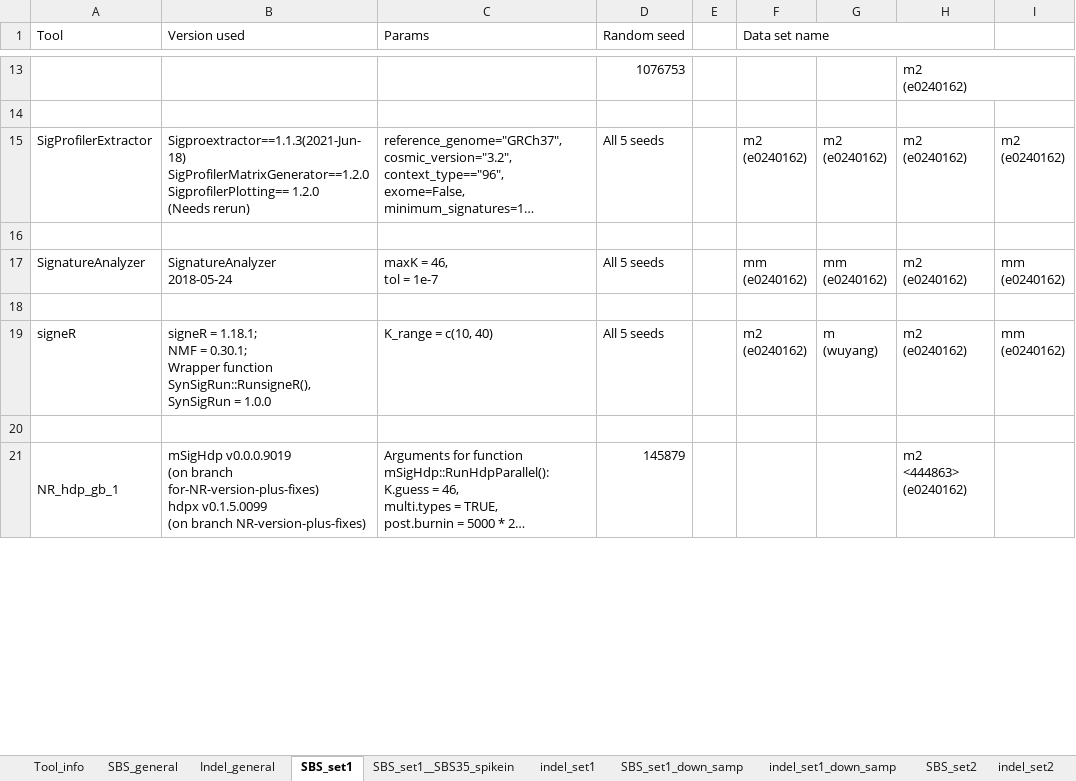
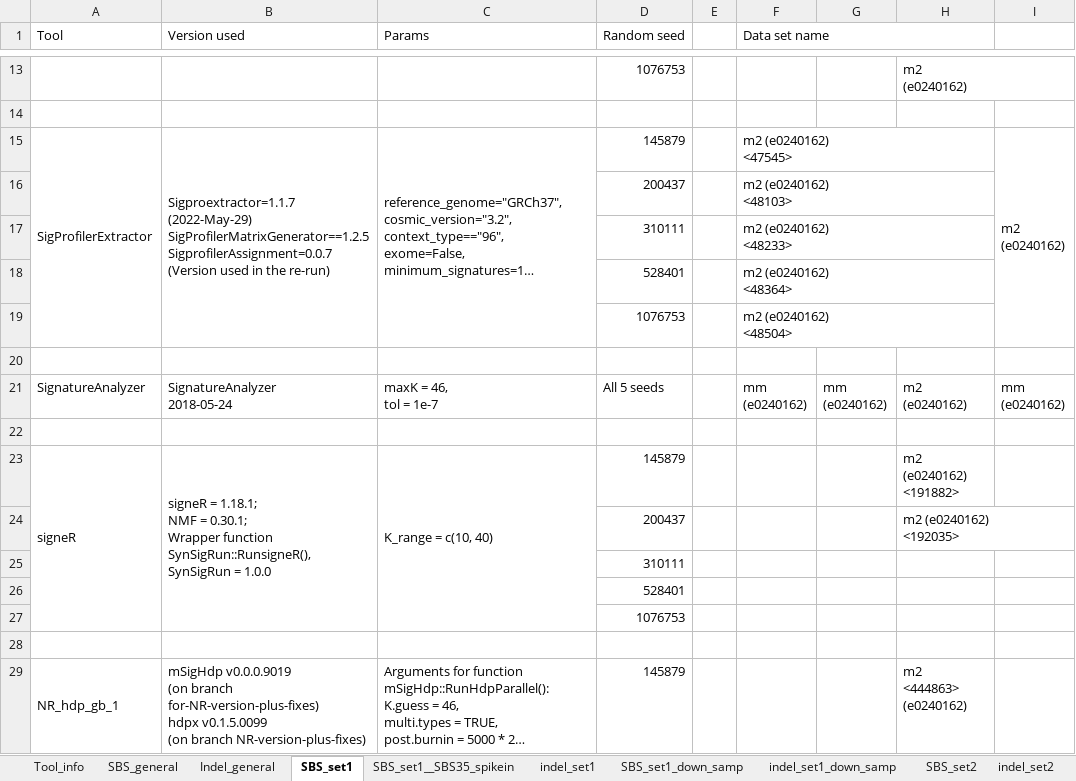
Before and after one commit to steverozen/mSigHdp_paper_sup_files_x1, an Excel workbook: mSigHdp-paper-tracking.xlsx, sheet SBS_set1, drawn as a sheet; only a part is shown, gaps mark what is left out; long unchanged cells end in …; values as stored, in another font and other column widths than the file's, no cell formats; addresses are those after the commit; ↵ is a line break in a cell; the diff covers the shown part only; the diff names each change by its address in the sheet, - before the commit and + after, or states it on an @@ line.

Commit message:
Updated mSigHdp-paper-tracking.xlsx

```diff
--- a/mSigHdp-paper-tracking.xlsx (sheet SBS_set1)
+++ b/mSigHdp-paper-tracking.xlsx (sheet SBS_set1)
+A15:A19 merged
-B15 (Version used): Sigproextractor==1.1.3(2021-Jun-18) ↵ SigProfilerMatrixGenerator==1.2.0 ↵ SigprofilerPlotting== 1.2.0 ↵ (Needs rerun)
+B15 (Version used): Sigproextractor=1.1.7 (2022-May-29) ↵ SigProfilerMatrixGenerator==1.2.5 ↵ SigprofilerAssignment=0.0.7 ↵ (Version used in the re-run)
+B15:B19 merged
+C15:C19 merged
-D15 (Random seed): All 5 seeds
+D15 (Random seed): 145879
-F15 (Data set name): m2 ↵ (e0240162)
+F15 (Data set name): m2 (e0240162) ↵ <47545>
+F15:H15 merged
-G15: m2 ↵ (e0240162)
+G15: (empty)
-H15: m2 ↵ (e0240162)
+H15: (empty)
+I15:I19 merged
+row 16:  |  |  | 200437 |  | m2 (e0240162) ↵ <48103>
+row 17:  |  |  | 310111 |  | m2 (e0240162) ↵ <48233>
+row 18:  |  |  | 528401 |  | m2 (e0240162) ↵ <48364>
+row 19:  |  |  | 1076753 |  | m2 (e0240162) ↵ <48504>
+A23:A27 merged
+B23:B27 merged
+C23:C27 merged
-D23 (Random seed): All 5 seeds
+D23 (Random seed): 145879
-F23 (Data set name): m2 ↵ (e0240162)
+F23 (Data set name): (empty)
-G23: m ↵ (wuyang)
+G23: (empty)
-H23: m2 ↵ (e0240162)
+H23: m2 (e0240162) ↵ <191882>
-I23: mm ↵ (e0240162)
+I23: (empty)
+row 24:  |  |  | 200437 |  |  |  | m2 (e0240162) ↵ <192035>
+row 25:  |  |  | 310111
+row 26:  |  |  | 528401
+row 27:  |  |  | 1076753
```
Also changed, not shown: 8 edited cells and merged cells elsewhere in this sheet, sheet indel_set1, sheet SBS_set1__SBS35_spikein, cell formats.
